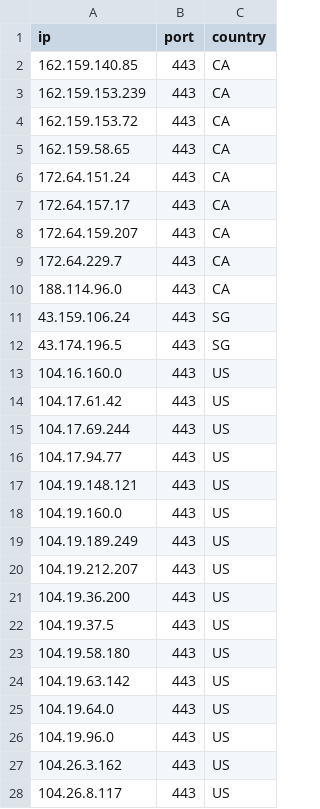
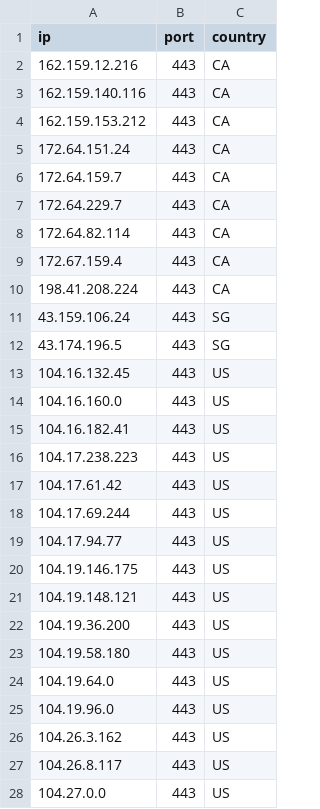
Before and after one commit to kexoub/CloudflareSpeedTest_txt, a CSV file: ip-ua.csv, drawn as a sheet; only a part is shown; the diff covers the shown part only.

```diff
--- a/ip-ua.csv
+++ b/ip-ua.csv
@@ -1,14 +1,17 @@
 ip,port,country
-162.159.140.85,443,CA
-162.159.153.239,443,CA
-162.159.153.72,443,CA
-162.159.58.65,443,CA
+162.159.12.216,443,CA
+162.159.140.116,443,CA
+162.159.153.212,443,CA
 172.64.151.24,443,CA
-172.64.157.17,443,CA
-172.64.159.207,443,CA
+172.64.159.7,443,CA
 172.64.229.7,443,CA
-188.114.96.0,443,CA
+172.64.82.114,443,CA
+172.67.159.4,443,CA
+198.41.208.224,443,CA
 43.159.106.24,443,SG
 43.174.196.5,443,SG
+104.16.132.45,443,US
 104.16.160.0,443,US
+104.16.182.41,443,US
+104.17.238.223,443,US
 104.17.61.42,443,US
@@ -16,10 +19,6 @@ ip,port,country
 104.17.94.77,443,US
+104.19.146.175,443,US
 104.19.148.121,443,US
-104.19.160.0,443,US
-104.19.189.249,443,US
-104.19.212.207,443,US
 104.19.36.200,443,US
-104.19.37.5,443,US
 104.19.58.180,443,US
-104.19.63.142,443,US
 104.19.64.0,443,US
@@ -28 +27,2 @@ ip,port,country
 104.26.8.117,443,US
+104.27.0.0,443,US
```
Also changed, not shown: 1 added row elsewhere in this file, result.csv, 3 other files.
